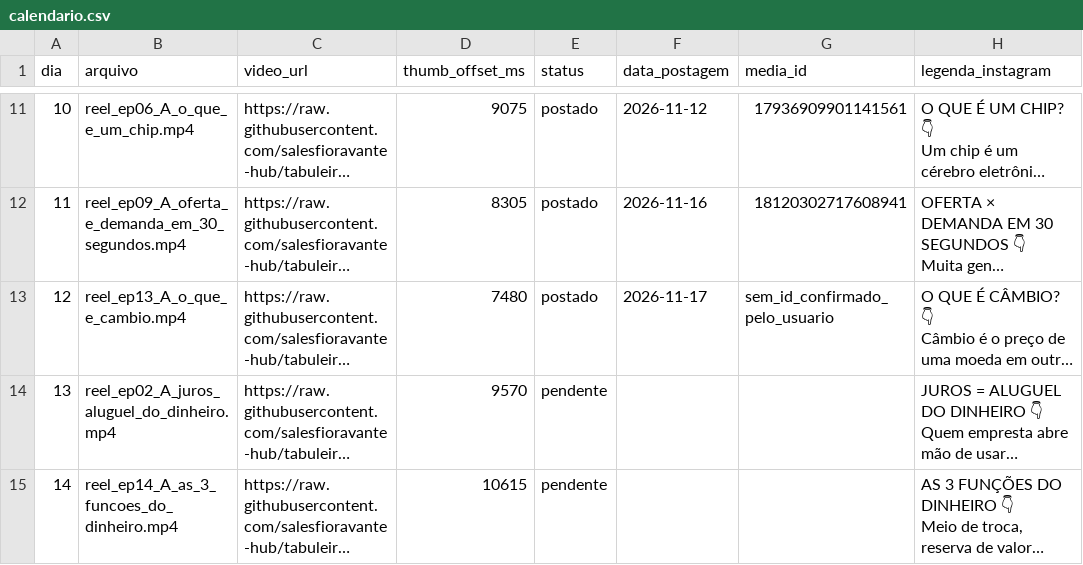
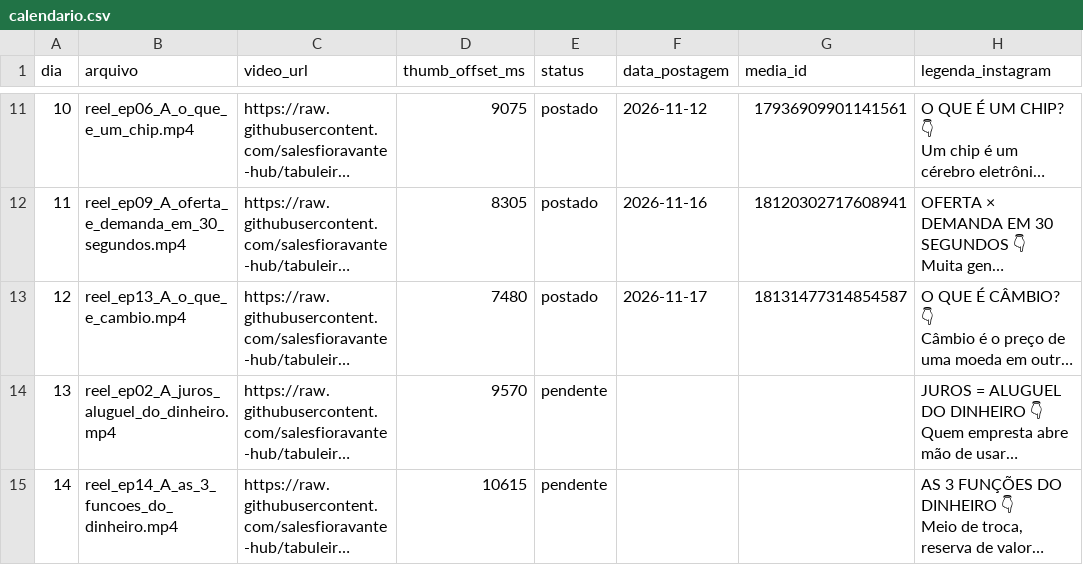
Before and after one commit to salesfioravante-hub/tabuleiro-economico-reels, a CSV file: calendario.csv, drawn as a sheet; only a part is shown, gaps mark what is left out; long unchanged cells end in …; the diff names each change by its address in the sheet, - before the commit and + after, or states it on an @@ line.

```diff
--- a/calendario.csv
+++ b/calendario.csv
-G13 (media_id): sem_id_confirmado_pelo_usuario
+G13 (media_id): 18131477314854587
```
